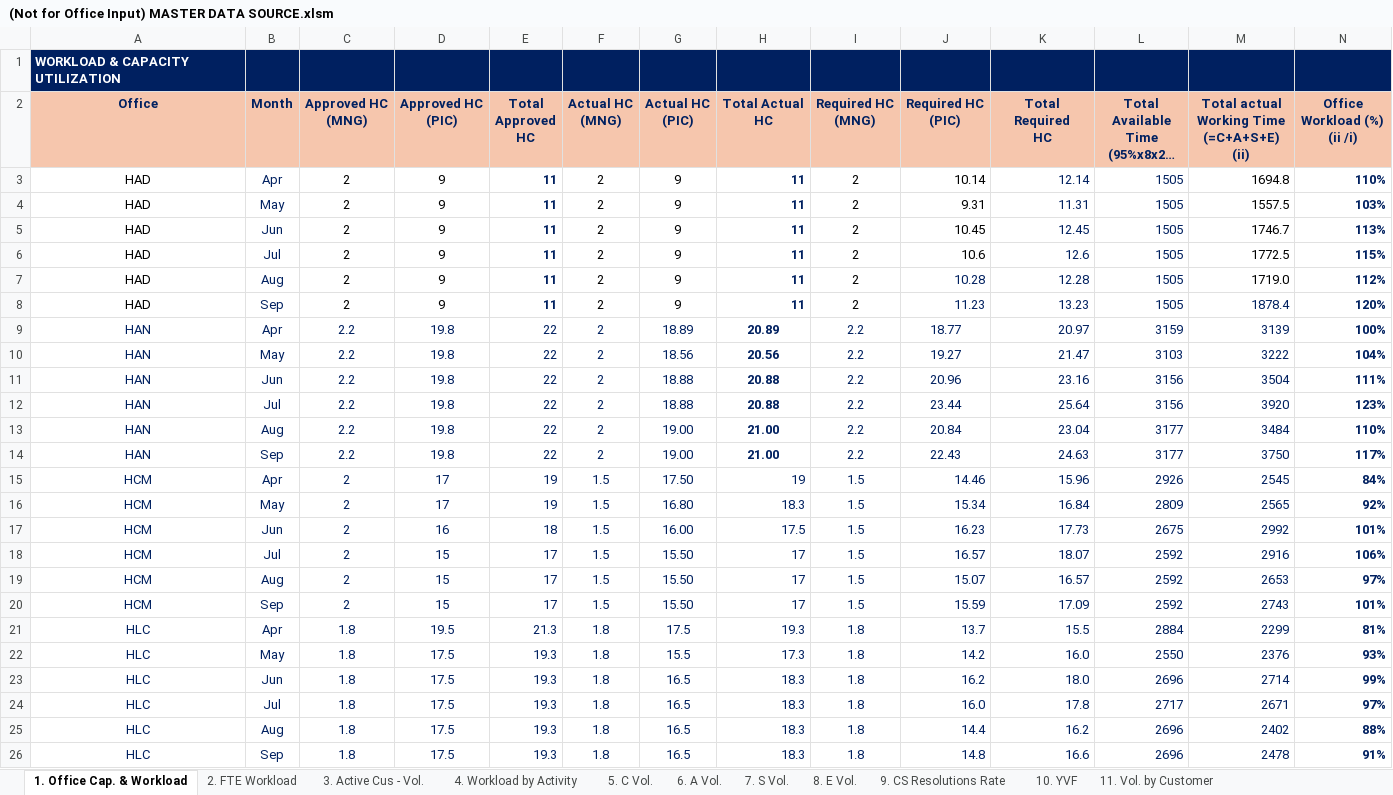
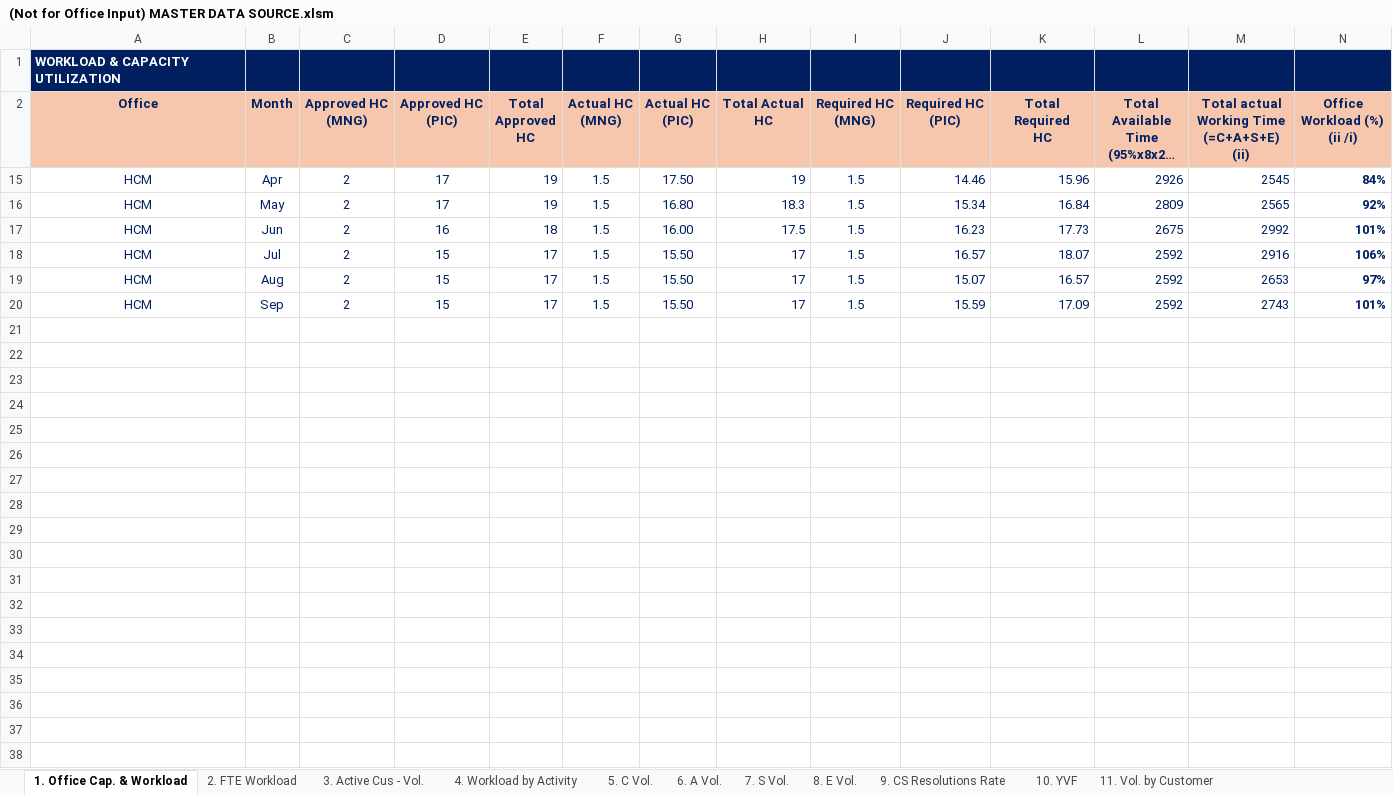
Before and after one commit to NgocYlvn/cs_workload_capacity_2026FY, an Excel workbook: (Not for Office Input) MASTER DATA SOURCE.xlsm, sheet 1. Office Cap. & Workload, drawn as a sheet; only a part is shown; long unchanged cells end in …; values as stored, in another font and other column widths than the file's, no borders; charts and pictures and conditional formats not drawn; rows hold the shown columns only; the diff names each change by its address in the sheet, - before the commit and + after, or states it on an @@ line.

```diff
--- a/(Not for Office Input) MASTER DATA SOURCE.xlsm (sheet 1. Office Cap. & Workload)
+++ b/(Not for Office Input) MASTER DATA SOURCE.xlsm (sheet 1. Office Cap. & Workload)
@@ row 3 hidden: HAD | Apr | 2 | 9 | 11 | 2 | 9 | 11 | 2 | 10.14 | 12.14 | 1505 | 1694.8 | 110% @@
@@ row 4 hidden: HAD | May | 2 | 9 | 11 | 2 | 9 | 11 | 2 | 9.31 | 11.31 | 1505 | 1557.5 | 103% @@
@@ row 5 hidden: HAD | Jun | 2 | 9 | 11 | 2 | 9 | 11 | 2 | 10.45 | 12.45 | 1505 | 1746.7 | 113% @@
@@ row 6 hidden: HAD | Jul | 2 | 9 | 11 | 2 | 9 | 11 | 2 | 10.6 | 12.6 | 1505 | 1772.5 | 115% @@
@@ row 7 hidden: HAD | Aug | 2 | 9 | 11 | 2 | 9 | 11 | 2 | 10.28 | 12.28 | 1505 | 1719.0 | 112% @@
@@ row 8 hidden: HAD | Sep | 2 | 9 | 11 | 2 | 9 | 11 | 2 | 11.23 | 13.23 | 1505 | 1878.4 | 120% @@
@@ row 9 hidden: HAN | Apr | 2.2 | 19.8 | 22 | 2 | 18.89 | 20.89 | 2.2 | 18.77 | 20.97 | 3159 | 3139 | 100% @@
@@ row 10 hidden: HAN | May | 2.2 | 19.8 | 22 | 2 | 18.56 | 20.56 | 2.2 | 19.27 | 21.47 | 3103 | 3222 | 104% @@
@@ row 11 hidden: HAN | Jun | 2.2 | 19.8 | 22 | 2 | 18.88 | 20.88 | 2.2 | 20.96 | 23.16 | 3156 | 3504 | 111% @@
@@ row 12 hidden: HAN | Jul | 2.2 | 19.8 | 22 | 2 | 18.88 | 20.88 | 2.2 | 23.44 | 25.64 | 3156 | 3920 | 123% @@
@@ row 13 hidden: HAN | Aug | 2.2 | 19.8 | 22 | 2 | 19.00 | 21.00 | 2.2 | 20.84 | 23.04 | 3177 | 3484 | 110% @@
@@ row 14 hidden: HAN | Sep | 2.2 | 19.8 | 22 | 2 | 19.00 | 21.00 | 2.2 | 22.43 | 24.63 | 3177 | 3750 | 117% @@
@@ row 21 hidden: HLC | Apr | 1.8 | 19.5 | 21.3 | 1.8 | 17.5 | 19.3 | 1.8 | 13.7 | 15.5 | 2884 | 2299 | 81% @@
@@ row 22 hidden: HLC | May | 1.8 | 17.5 | 19.3 | 1.8 | 15.5 | 17.3 | 1.8 | 14.2 | 16.0 | 2550 | 2376 | 93% @@
@@ row 23 hidden: HLC | Jun | 1.8 | 17.5 | 19.3 | 1.8 | 16.5 | 18.3 | 1.8 | 16.2 | 18.0 | 2696 | 2714 | 99% @@
@@ row 24 hidden: HLC | Jul | 1.8 | 17.5 | 19.3 | 1.8 | 16.5 | 18.3 | 1.8 | 16.0 | 17.8 | 2717 | 2671 | 97% @@
@@ row 25 hidden: HLC | Aug | 1.8 | 17.5 | 19.3 | 1.8 | 16.5 | 18.3 | 1.8 | 14.4 | 16.2 | 2696 | 2402 | 88% @@
@@ row 26 hidden: HLC | Sep | 1.8 | 17.5 | 19.3 | 1.8 | 16.5 | 18.3 | 1.8 | 14.8 | 16.6 | 2696 | 2478 | 91% @@
```
Also changed, not shown: sheet 11. Vol. by Customer, sheet 12. Single service volume, hidden cells.
